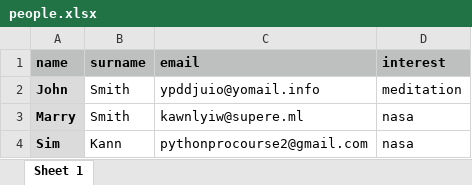
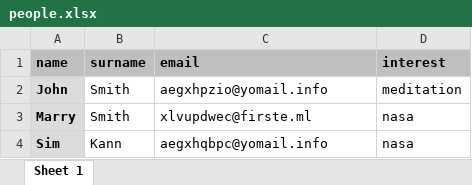
Before and after one commit to MvdSman/Advanced-Python-OOP, an Excel workbook: App-7-Automated-Emails/people.xlsx, sheet Sheet 1, drawn as a sheet; values as stored, in another font and other column widths than the file's, no borders; the diff names each change by its address in the sheet, - before the commit and + after, or states it on an @@ line.

```diff
--- a/App-7-Automated-Emails/people.xlsx (sheet Sheet 1)
+++ b/App-7-Automated-Emails/people.xlsx (sheet Sheet 1)
-C2 (email): ypddjuio@yomail.info
+C2 (email): aegxhpzio@yomail.info
-C3 (email): kawnlyiw@supere.ml
+C3 (email): xlvupdwec@firste.ml
-C4 (email): pythonprocourse2@gmail.com
+C4 (email): aegxhqbpc@yomail.info
```
Also changed, not shown: 3 other files.
